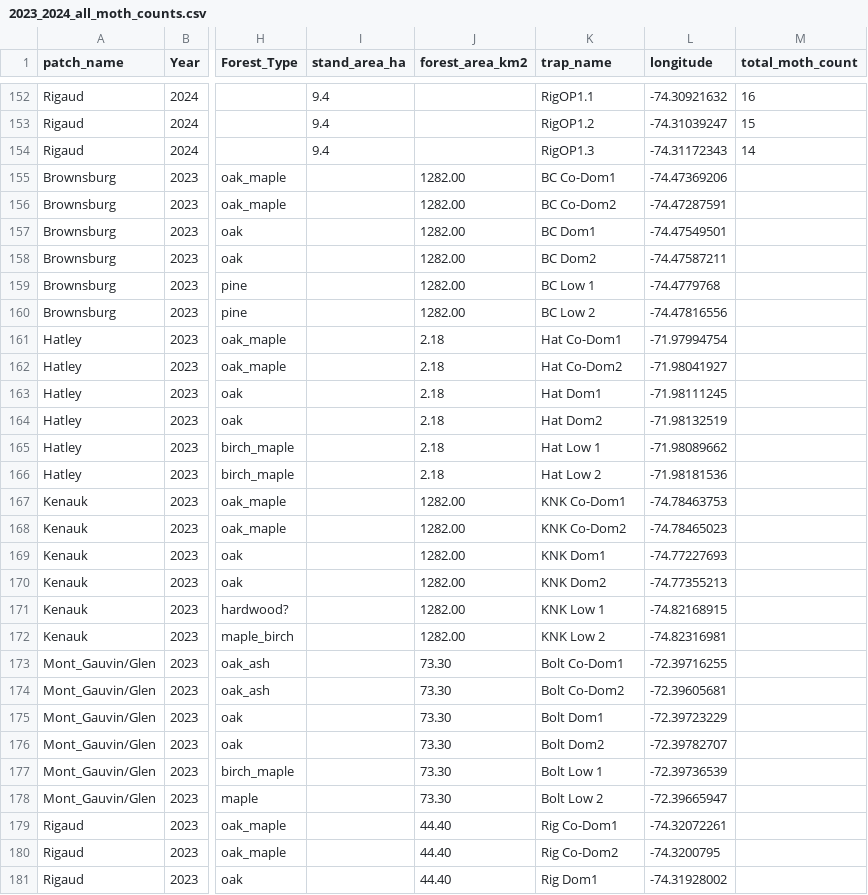
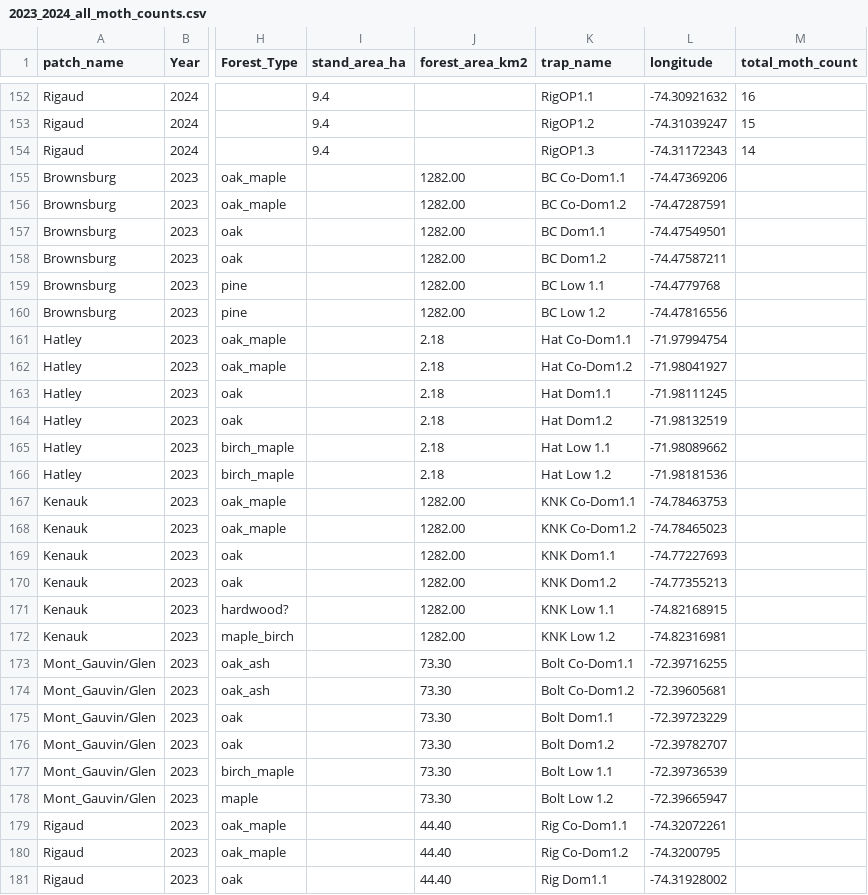
Before and after one commit to ndavidai/Pheromone_trap_code, a CSV file: Input/2023_2024_all_moth_counts.csv, drawn as a sheet; only a part is shown, gaps mark what is left out; the diff covers the shown part only; the diff names each change by its address in the sheet, - before the commit and + after, or states it on an @@ line.

```diff
--- a/Input/2023_2024_all_moth_counts.csv
+++ b/Input/2023_2024_all_moth_counts.csv
-K155 (trap_name): BC Co-Dom1
+K155 (trap_name): BC Co-Dom1.1
-K156 (trap_name): BC Co-Dom2
+K156 (trap_name): BC Co-Dom1.2
-K157 (trap_name): BC Dom1
+K157 (trap_name): BC Dom1.1
-K158 (trap_name): BC Dom2
+K158 (trap_name): BC Dom1.2
-K159 (trap_name): BC Low 1
+K159 (trap_name): BC Low 1.1
-K160 (trap_name): BC Low 2
+K160 (trap_name): BC Low 1.2
-K161 (trap_name): Hat Co-Dom1
+K161 (trap_name): Hat Co-Dom1.1
-K162 (trap_name): Hat Co-Dom2
+K162 (trap_name): Hat Co-Dom1.2
-K163 (trap_name): Hat Dom1
+K163 (trap_name): Hat Dom1.1
-K164 (trap_name): Hat Dom2
+K164 (trap_name): Hat Dom1.2
-K165 (trap_name): Hat Low 1
+K165 (trap_name): Hat Low 1.1
-K166 (trap_name): Hat Low 2
+K166 (trap_name): Hat Low 1.2
-K167 (trap_name): KNK Co-Dom1
+K167 (trap_name): KNK Co-Dom1.1
-K168 (trap_name): KNK Co-Dom2
+K168 (trap_name): KNK Co-Dom1.2
-K169 (trap_name): KNK Dom1
+K169 (trap_name): KNK Dom1.1
-K170 (trap_name): KNK Dom2
+K170 (trap_name): KNK Dom1.2
-K171 (trap_name): KNK Low 1
+K171 (trap_name): KNK Low 1.1
-K172 (trap_name): KNK Low 2
+K172 (trap_name): KNK Low 1.2
-K173 (trap_name): Bolt Co-Dom1
+K173 (trap_name): Bolt Co-Dom1.1
-K174 (trap_name): Bolt Co-Dom2
+K174 (trap_name): Bolt Co-Dom1.2
-K175 (trap_name): Bolt Dom1
+K175 (trap_name): Bolt Dom1.1
-K176 (trap_name): Bolt Dom2
+K176 (trap_name): Bolt Dom1.2
-K177 (trap_name): Bolt Low 1
+K177 (trap_name): Bolt Low 1.1
-K178 (trap_name): Bolt Low 2
+K178 (trap_name): Bolt Low 1.2
-K179 (trap_name): Rig Co-Dom1
+K179 (trap_name): Rig Co-Dom1.1
-K180 (trap_name): Rig Co-Dom2
+K180 (trap_name): Rig Co-Dom1.2
-K181 (trap_name): Rig Dom1
+K181 (trap_name): Rig Dom1.1
```
Also changed, not shown: 75 edited cells elsewhere in this file, 1 other file.
